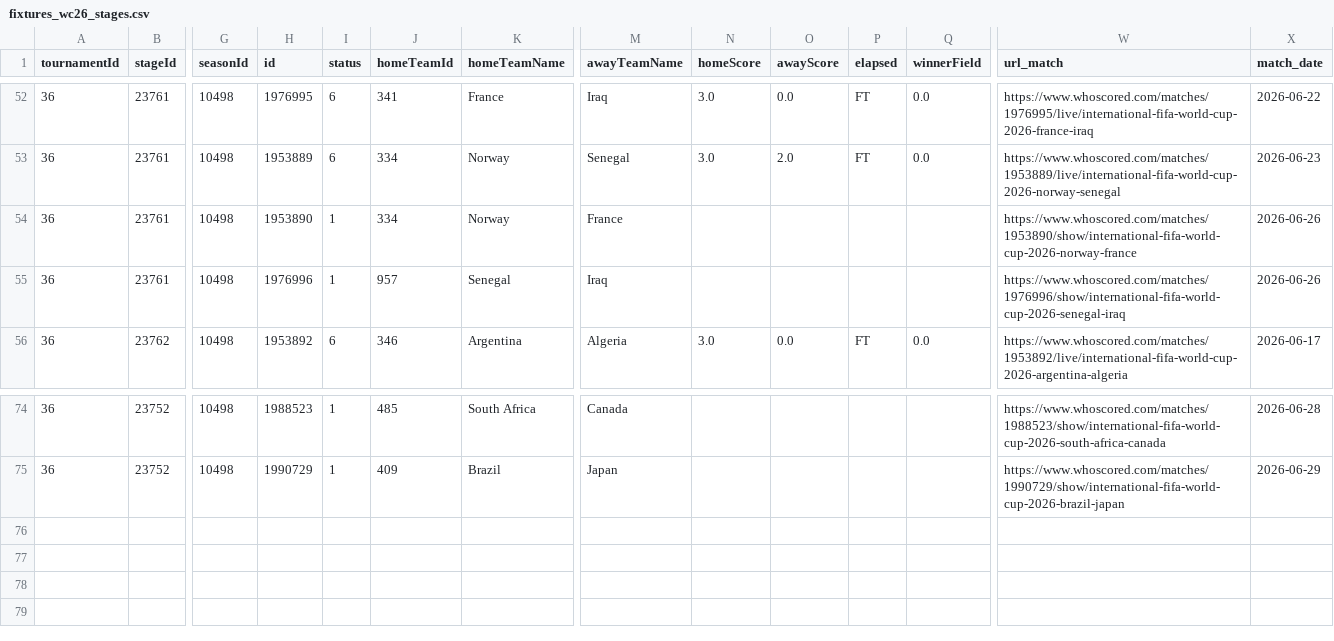
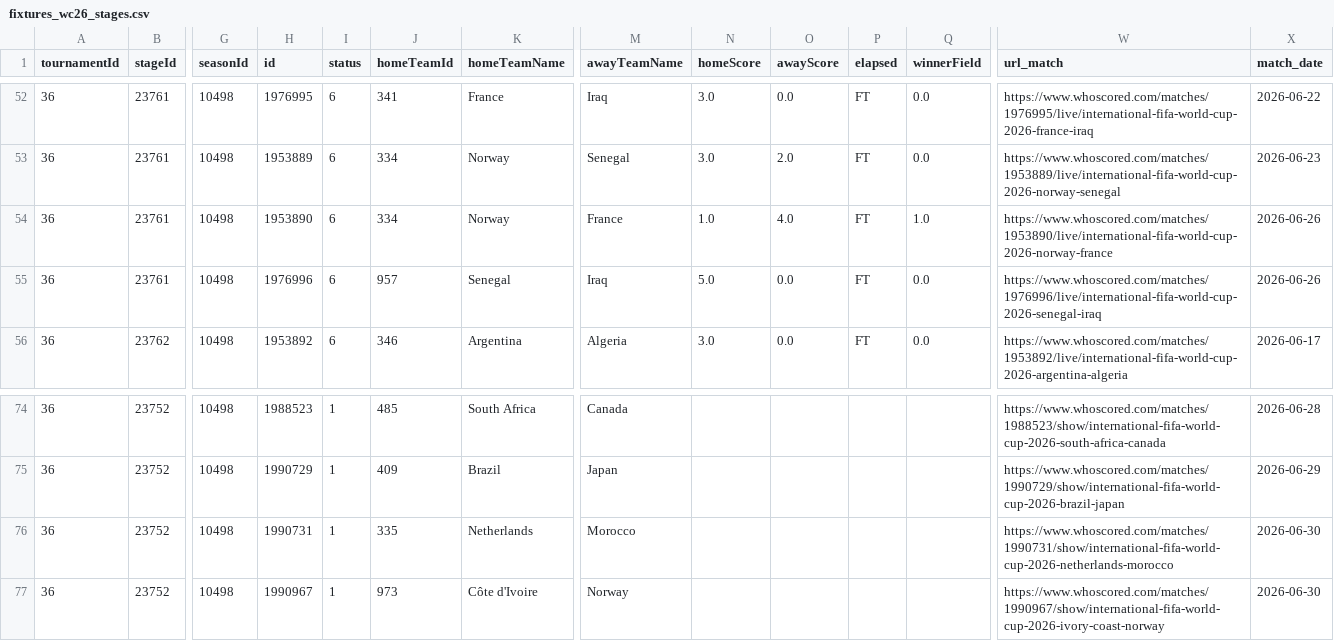
Before and after one commit to CescBlanco/world_cup_26_dashboard, a CSV file: worldcup26/data/fixtures_wc26_stages.csv, drawn as a sheet; only a part is shown, gaps mark what is left out; rows hold the shown columns only; the diff names each change by its address in the sheet, - before the commit and + after, or states it on an @@ line.

Commit message:
feat: upload data fixtures and players + jsons stage 3 group I

```diff
--- a/worldcup26/data/fixtures_wc26_stages.csv
+++ b/worldcup26/data/fixtures_wc26_stages.csv
-I54:I55 (status): 1
+I54:I55 (status): 6
-N54 (homeScore): (empty)
+N54 (homeScore): 1.0
-O54 (awayScore): (empty)
+O54 (awayScore): 4.0
-P54:P55 (elapsed): (empty)
+P54:P55 (elapsed): FT
-Q54 (winnerField): (empty)
+Q54 (winnerField): 1.0
-W54 (url_match): https://www.whoscored.com/matches/1953890/show/international-fifa-world-cup-2026-norway-france
+W54 (url_match): https://www.whoscored.com/matches/1953890/live/international-fifa-world-cup-2026-norway-france
-N55 (homeScore): (empty)
+N55 (homeScore): 5.0
-O55 (awayScore): (empty)
+O55 (awayScore): 0.0
-Q55 (winnerField): (empty)
+Q55 (winnerField): 0.0
-W55 (url_match): https://www.whoscored.com/matches/1976996/show/international-fifa-world-cup-2026-senegal-iraq
+W55 (url_match): https://www.whoscored.com/matches/1976996/live/international-fifa-world-cup-2026-senegal-iraq
+row 76: 36 | 23752 | 10498 | 1990731 | 1 | 335 | Netherlands | Morocco |  |  |  |  | https://www.whoscored.com/matches/1990731/show/international-fifa-world-cup-2026-netherlands-morocco | 2026-06-30
+row 77: 36 | 23752 | 10498 | 1990967 | 1 | 973 | Côte d'Ivoire | Norway |  |  |  |  | https://www.whoscored.com/matches/1990967/show/international-fifa-world-cup-2026-ivory-coast-norway | 2026-06-30
```
Also changed, not shown: worldcup26/data/all_players_wc26_fotmob.csv, 4 other files.
